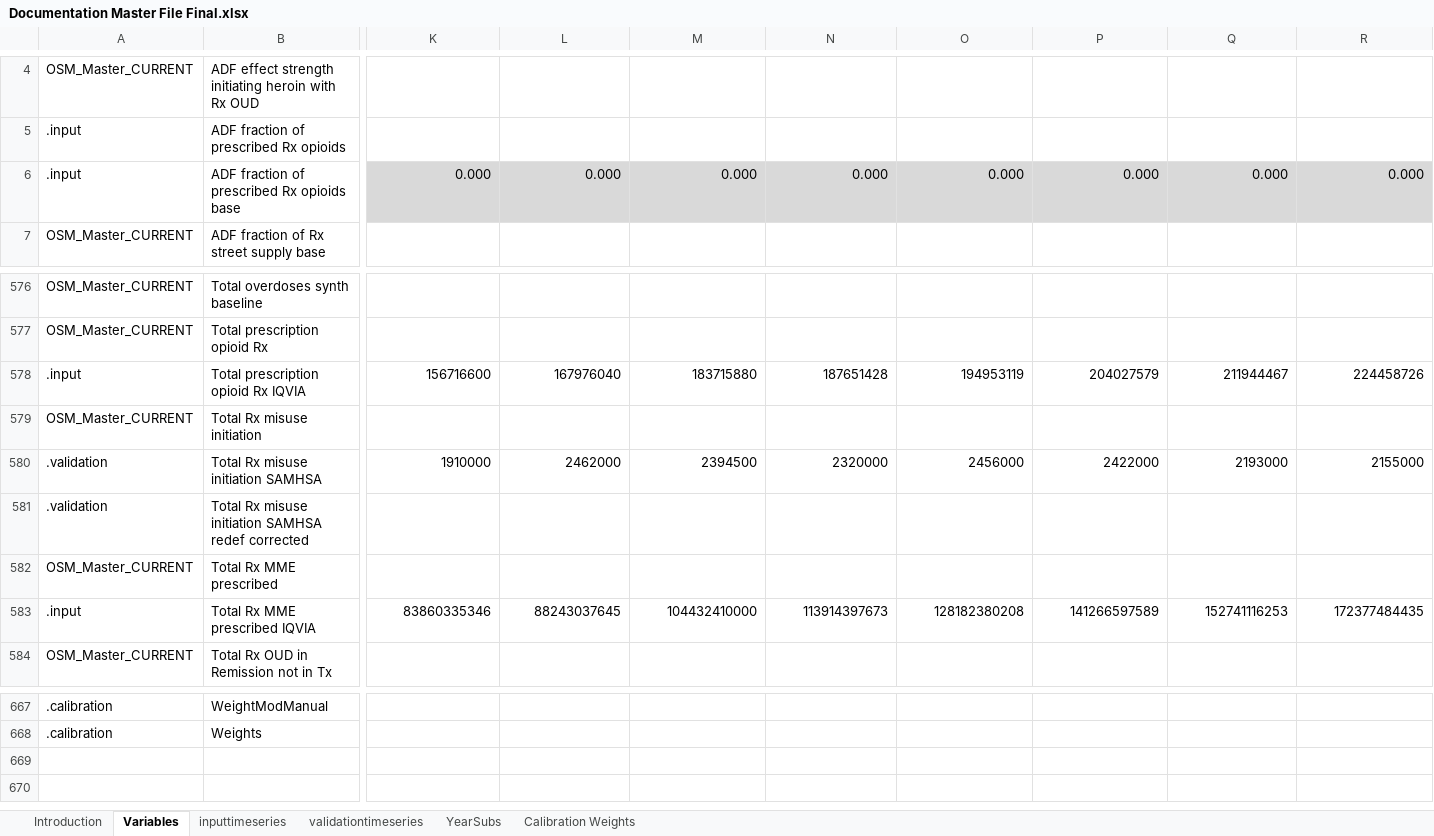
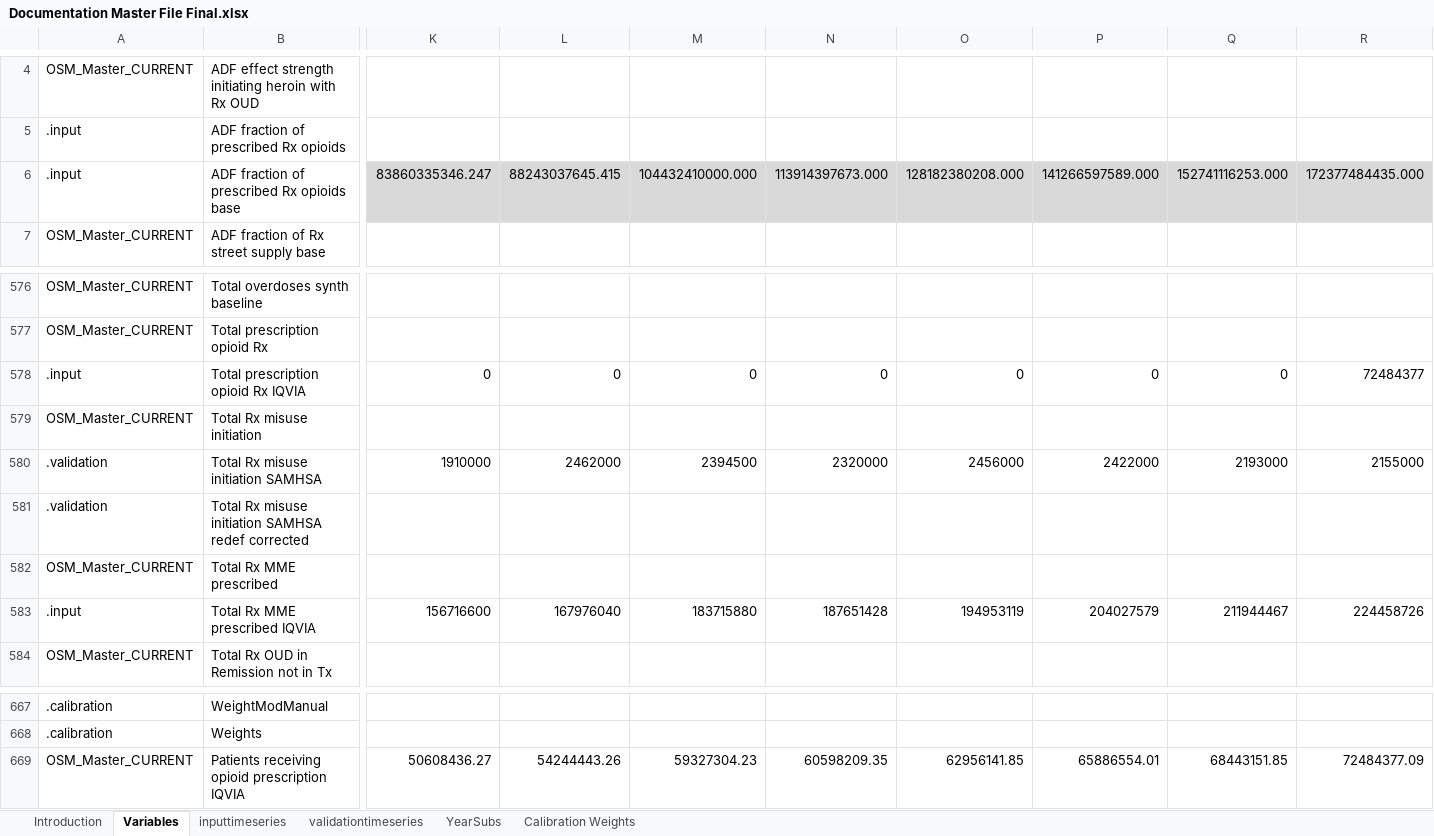
Before and after one commit to tseyanglim/SOURCE, an Excel workbook: Data/Documentation Master File Final.xlsx, sheet Variables, drawn as a sheet; only a part is shown, gaps mark what is left out; values as stored, in another font and other column widths than the file's, no borders; table styles not drawn; rows hold the shown columns only; the diff covers the shown part only; the diff names each change by its address in the sheet, - before the commit and + after, or states it on an @@ line.

```diff
--- a/Data/Documentation Master File Final.xlsx (sheet Variables)
+++ b/Data/Documentation Master File Final.xlsx (sheet Variables)
-K6: 0.000
+K6: 83860335346.247
-L6: 0.000
+L6: 88243037645.415
-M6: 0.000
+M6: 104432410000.000
-N6: 0.000
+N6: 113914397673.000
-O6: 0.000
+O6: 128182380208.000
-P6: 0.000
+P6: 141266597589.000
-Q6: 0.000
+Q6: 152741116253.000
-R6: 0.000
+R6: 172377484435.000
-K578: 156716600
+K578: 0
-L578: 167976040
+L578: 0
-M578: 183715880
+M578: 0
-N578: 187651428
+N578: 0
-O578: 194953119
+O578: 0
-P578: 204027579
+P578: 0
-Q578: 211944467
+Q578: 0
-R578: 224458726
+R578: 72484377
-K583: 83860335346
+K583: 156716600
-L583: 88243037645
+L583: 167976040
-M583: 104432410000
+M583: 183715880
-N583: 113914397673
+N583: 187651428
-O583: 128182380208
+O583: 194953119
-P583: 141266597589
+P583: 204027579
-Q583: 152741116253
+Q583: 211944467
-R583: 172377484435
+R583: 224458726
+row 669: OSM_Master_CURRENT | Patients receiving opioid prescription IQVIA | 50608436.27 | 54244443.26 | 59327304.23 | 60598209.35 | 62956141.85 | 65886554.01 | 68443151.85 | 72484377.09
```
Also changed, not shown: 42 edited cells elsewhere in this sheet, sheet inputtimeseries, Data/Combined Modeling Files.xlsx, 3 other files.
